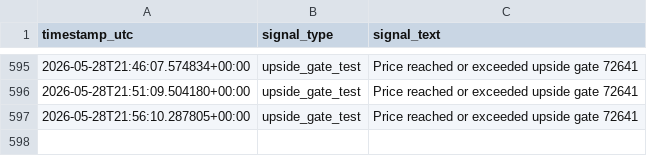
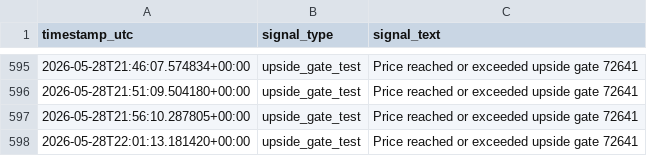
Before and after one commit to saunpri/watcher-public, a CSV file: signal_log.csv, drawn as a sheet; only a part is shown, gaps mark what is left out; the diff names each change by its address in the sheet, - before the commit and + after, or states it on an @@ line.

```diff
--- a/signal_log.csv
+++ b/signal_log.csv
+row 598: 2026-05-28T22:01:13.181420+00:00 | upside_gate_test | Price reached or exceeded upside gate 72641
```
Also changed, not shown: 3 other files.
